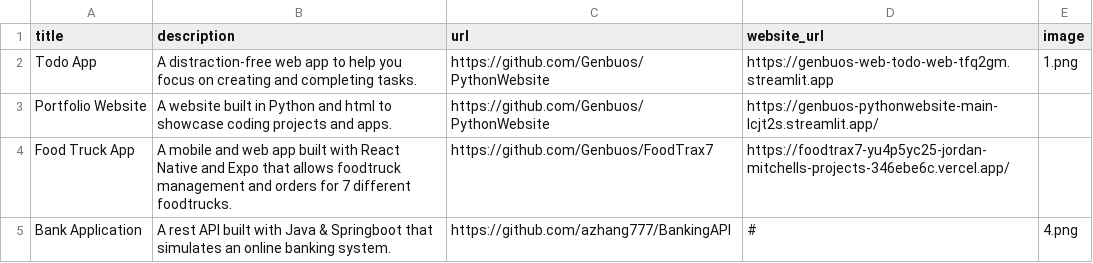
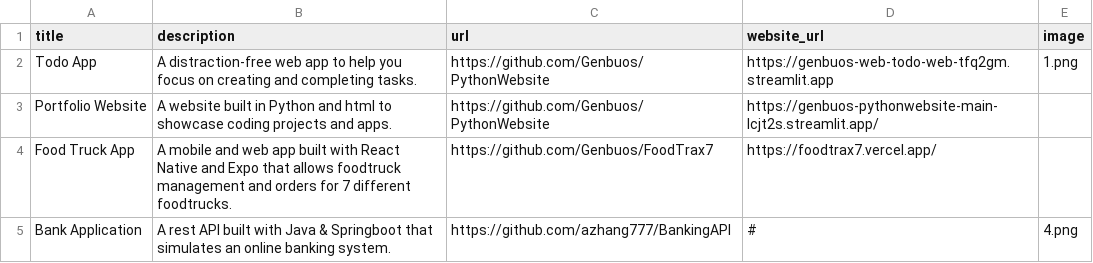
Before and after one commit to Genbuos/PythonWebsite, a CSV file: data.csv, drawn as a sheet.

Commit message:
button nav fix

```diff
--- a/data.csv
+++ b/data.csv
@@ -3,3 +3,3 @@ Todo App;A distraction-free web app to help you focus on creating and completing
 Portfolio Website;A website built in Python and html to showcase coding projects and apps.;https://github.com/Genbuos/PythonWebsite;https://genbuos-pythonwebsite-main-lcjt2s.streamlit.app/;
-Food Truck App;A mobile and web app built with React Native and Expo that allows foodtruck management and orders for 7 different foodtrucks.;https://github.com/Genbuos/FoodTrax7;https://foodtrax7-yu4p5yc25-jordan-mitchells-projects-346ebe6c.vercel.app/;
+Food Truck App;A mobile and web app built with React Native and Expo that allows foodtruck management and orders for 7 different foodtrucks.;https://github.com/Genbuos/FoodTrax7;https://foodtrax7.vercel.app/;
 Bank Application;A rest API built with Java & Springboot that simulates an online banking system.;https://github.com/azhang777/BankingAPI;#;4.png
```
